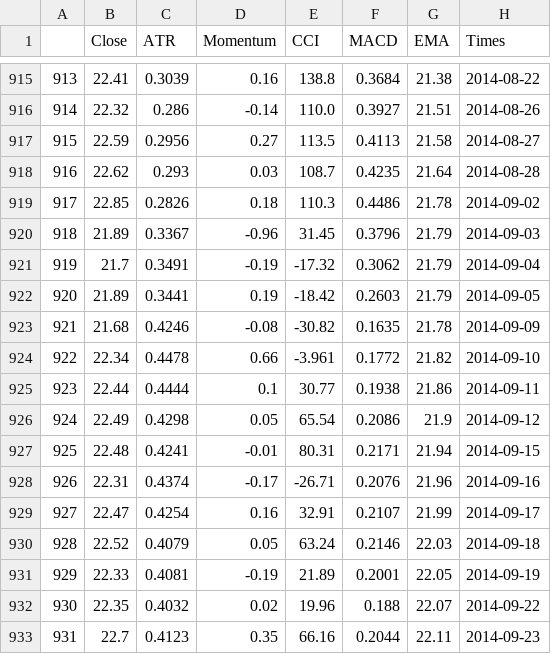
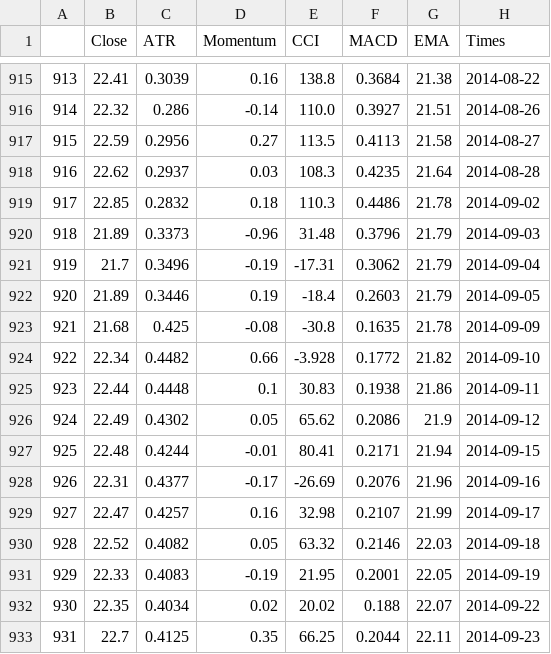
Before and after one commit to rogoson/Deep-RL-Improved, a CSV file: CSVs/AAPL_1D_periods.csv, drawn as a sheet; only a part is shown, gaps mark what is left out; the diff covers the shown part only.

```diff
--- a/CSVs/AAPL_1D_periods.csv
+++ b/CSVs/AAPL_1D_periods.csv
@@ -917,17 +917,17 @@
 915	22.59	0.2956	0.27	113.5	0.4113	21.58	2014-08-27
-916	22.62	0.293	0.03	108.7	0.4235	21.64	2014-08-28
-917	22.85	0.2826	0.18	110.3	0.4486	21.78	2014-09-02
-918	21.89	0.3367	-0.96	31.45	0.3796	21.79	2014-09-03
-919	21.7	0.3491	-0.19	-17.32	0.3062	21.79	2014-09-04
-920	21.89	0.3441	0.19	-18.42	0.2603	21.79	2014-09-05
-921	21.68	0.4246	-0.08	-30.82	0.1635	21.78	2014-09-09
-922	22.34	0.4478	0.66	-3.961	0.1772	21.82	2014-09-10
-923	22.44	0.4444	0.1	30.77	0.1938	21.86	2014-09-11
-924	22.49	0.4298	0.05	65.54	0.2086	21.9	2014-09-12
-925	22.48	0.4241	-0.01	80.31	0.2171	21.94	2014-09-15
-926	22.31	0.4374	-0.17	-26.71	0.2076	21.96	2014-09-16
-927	22.47	0.4254	0.16	32.91	0.2107	21.99	2014-09-17
-928	22.52	0.4079	0.05	63.24	0.2146	22.03	2014-09-18
-929	22.33	0.4081	-0.19	21.89	0.2001	22.05	2014-09-19
-930	22.35	0.4032	0.02	19.96	0.188	22.07	2014-09-22
-931	22.7	0.4123	0.35	66.16	0.2044	22.11	2014-09-23
+916	22.62	0.2937	0.03	108.3	0.4235	21.64	2014-08-28
+917	22.85	0.2832	0.18	110.3	0.4486	21.78	2014-09-02
+918	21.89	0.3373	-0.96	31.48	0.3796	21.79	2014-09-03
+919	21.7	0.3496	-0.19	-17.31	0.3062	21.79	2014-09-04
+920	21.89	0.3446	0.19	-18.4	0.2603	21.79	2014-09-05
+921	21.68	0.425	-0.08	-30.8	0.1635	21.78	2014-09-09
+922	22.34	0.4482	0.66	-3.928	0.1772	21.82	2014-09-10
+923	22.44	0.4448	0.1	30.83	0.1938	21.86	2014-09-11
+924	22.49	0.4302	0.05	65.62	0.2086	21.9	2014-09-12
+925	22.48	0.4244	-0.01	80.41	0.2171	21.94	2014-09-15
+926	22.31	0.4377	-0.17	-26.69	0.2076	21.96	2014-09-16
+927	22.47	0.4257	0.16	32.98	0.2107	21.99	2014-09-17
+928	22.52	0.4082	0.05	63.32	0.2146	22.03	2014-09-18
+929	22.33	0.4083	-0.19	21.95	0.2001	22.05	2014-09-19
+930	22.35	0.4034	0.02	20.02	0.188	22.07	2014-09-22
+931	22.7	0.4125	0.35	66.25	0.2044	22.11	2014-09-23
```
Also changed, not shown: 110 edited cells elsewhere in this file, CSVs/600519.SS_1D_periods.csv, CSVs/ICICIBANK.BO_1D_periods.csv, 16 other files.
